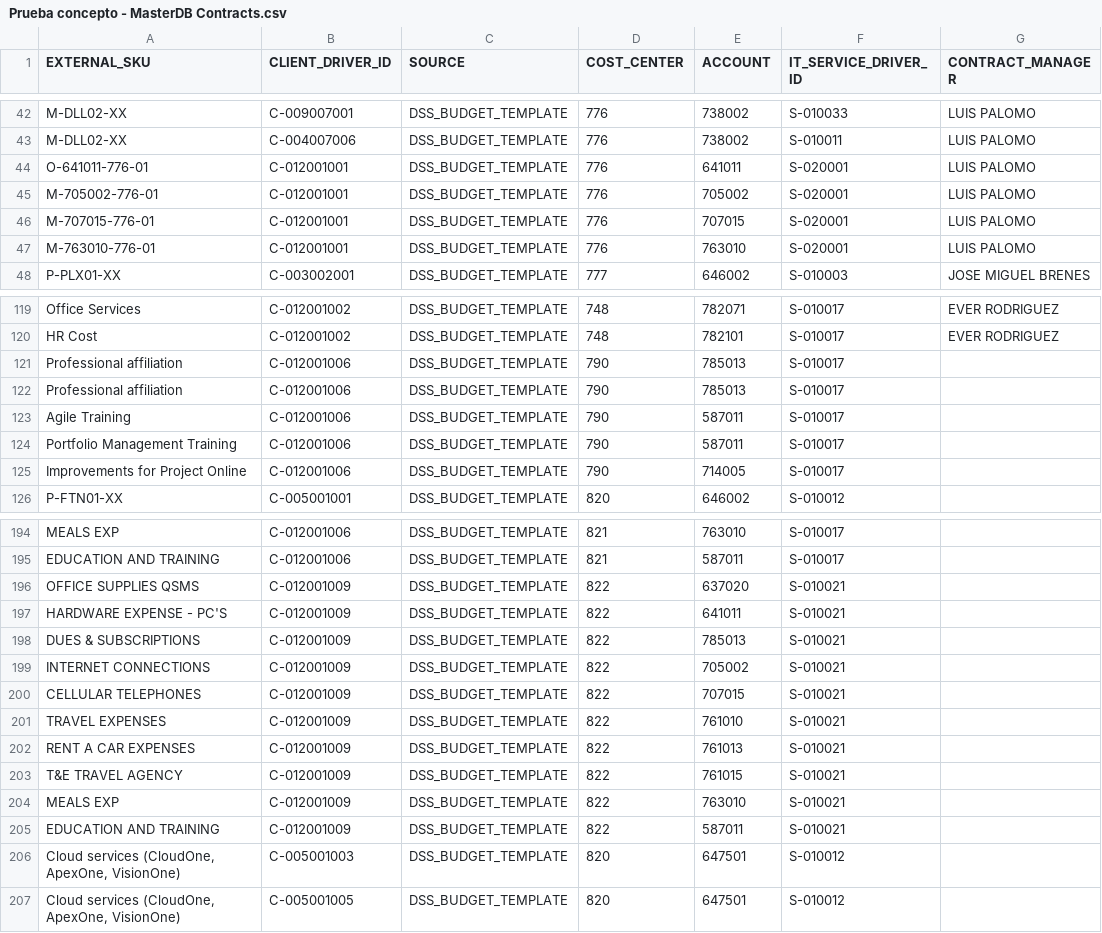
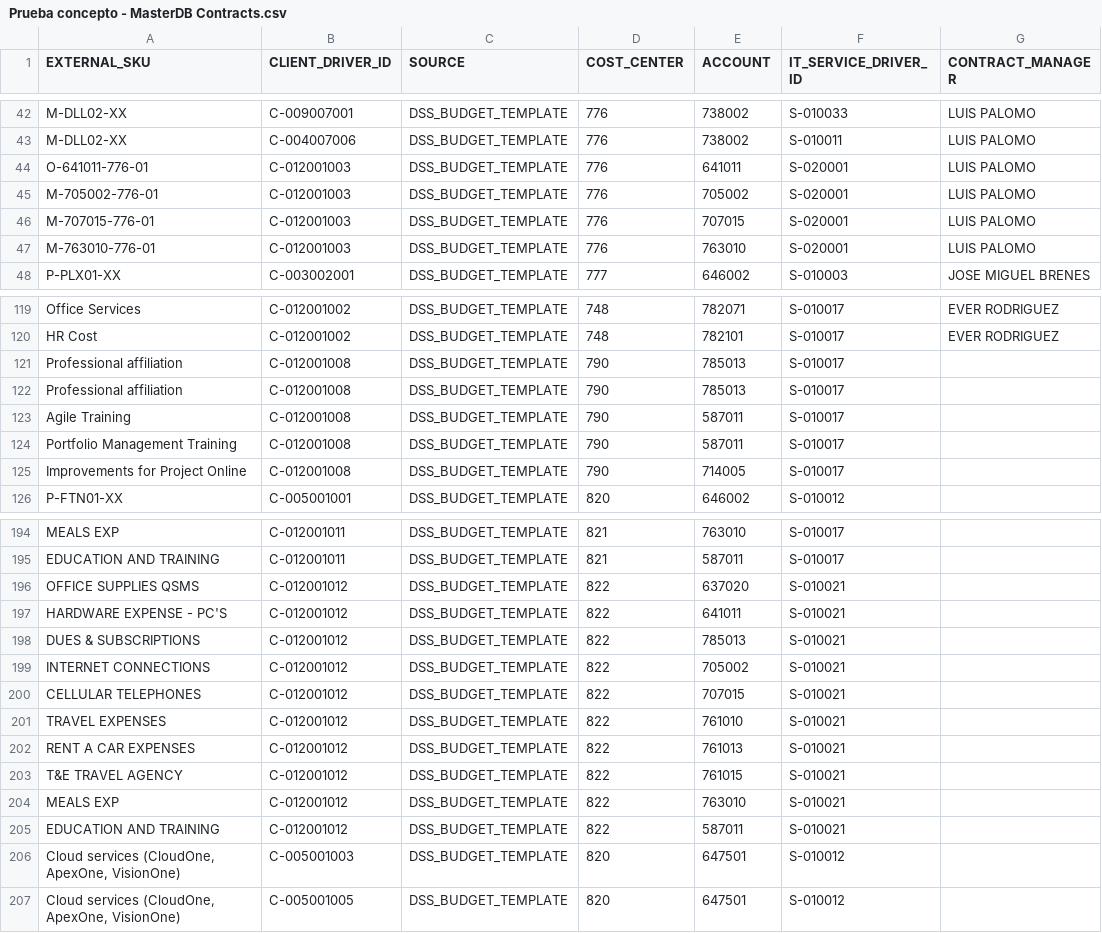
Before and after one commit to jchavesmartinez/dole_prueba, a CSV file: Prueba concepto - MasterDB Contracts.csv, drawn as a sheet; only a part is shown, gaps mark what is left out; the diff covers the shown part only; the diff names each change by its address in the sheet, - before the commit and + after, or states it on an @@ line.

```diff
--- a/Prueba concepto - MasterDB Contracts.csv
+++ b/Prueba concepto - MasterDB Contracts.csv
-B44:B47 (CLIENT_DRIVER_ID): C-012001001
+B44:B47 (CLIENT_DRIVER_ID): C-012001003
-B121:B125 (CLIENT_DRIVER_ID): C-012001006
+B121:B125 (CLIENT_DRIVER_ID): C-012001008
-B194:B195 (CLIENT_DRIVER_ID): C-012001006
+B194:B195 (CLIENT_DRIVER_ID): C-012001011
-B196:B205 (CLIENT_DRIVER_ID): C-012001009
+B196:B205 (CLIENT_DRIVER_ID): C-012001012
```
Also changed, not shown: 37 edited cells elsewhere in this file.
